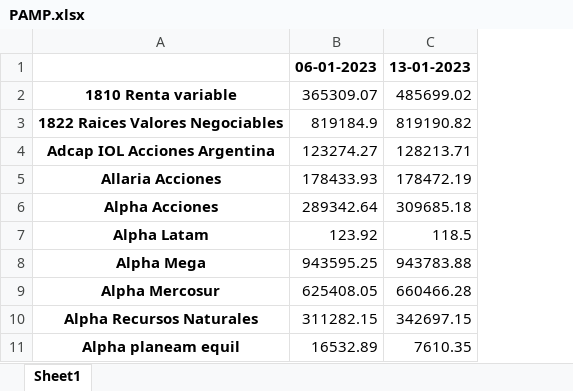
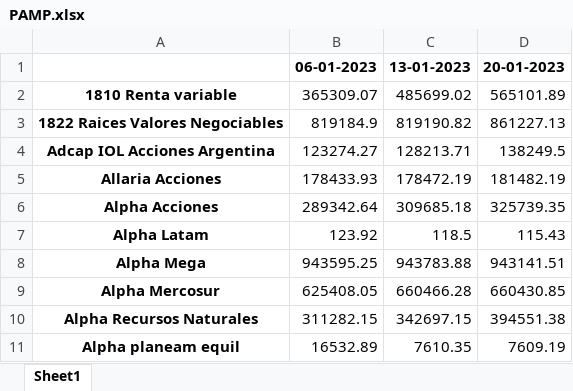
Before and after one commit to luchog01/Argentina-Tracker-Production, an Excel workbook: backend/src/excel_handler/files/PAMP.xlsx, sheet Sheet1, drawn as a sheet; only a part is shown; values as stored, in another font and other column widths than the file's, no borders; the diff names each change by its address in the sheet, - before the commit and + after, or states it on an @@ line.

```diff
--- a/backend/src/excel_handler/files/PAMP.xlsx (sheet Sheet1)
+++ b/backend/src/excel_handler/files/PAMP.xlsx (sheet Sheet1)
+column D, rows 1-11: 20-01-2023 | 565101.89 | 861227.13 | 138249.5 | 181482.19 | 325739.35 | 115.43 | 943141.51 | 660430.85 | 394551.38 | 7609.19
```
Also changed, not shown: backend/src/excel_handler/files/ALUA.xlsx, backend/src/excel_handler/files/BMA.xlsx, 50 other files.
